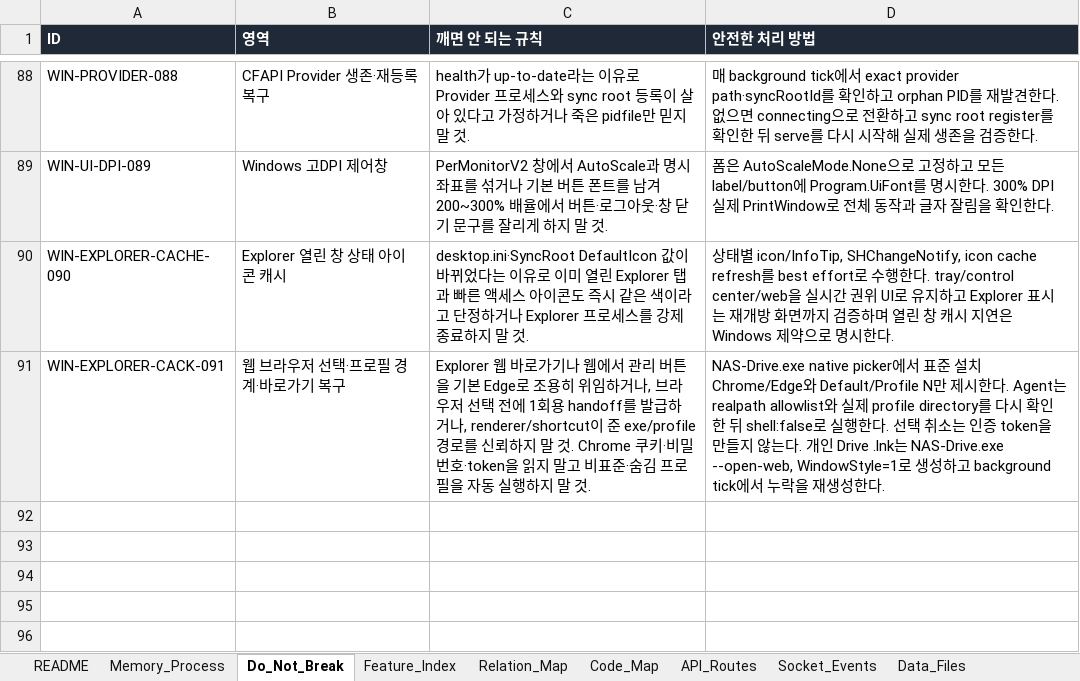
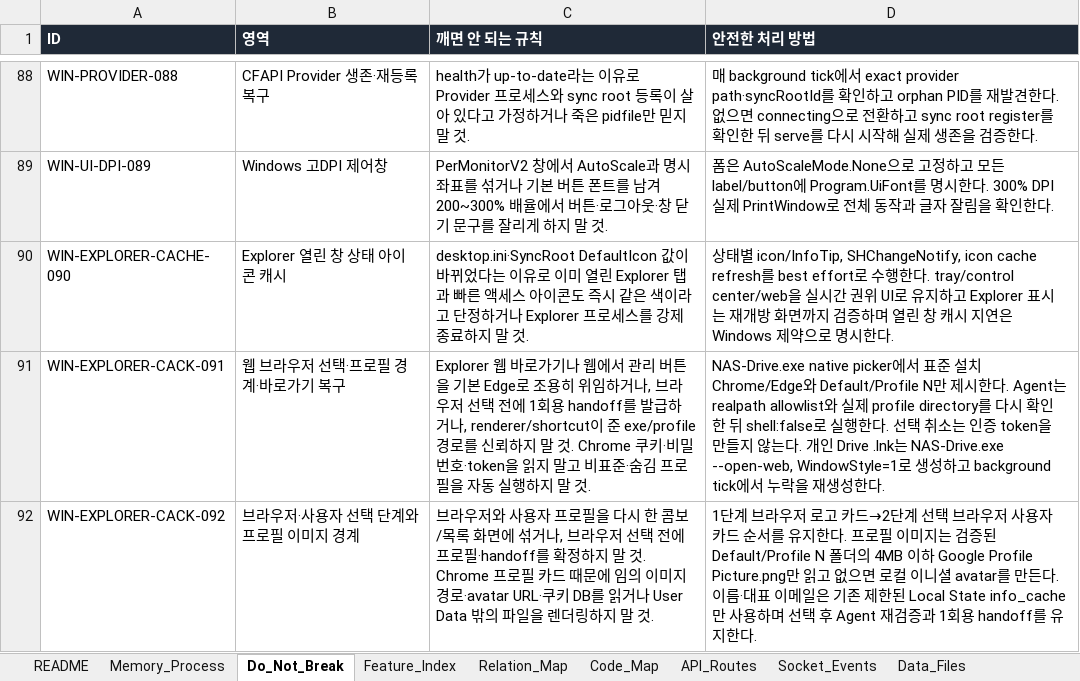
Before and after one commit to CLim020924/NAS_dev, an Excel workbook: docs/NAS_PROJECT_LOG.xlsx, sheet Do_Not_Break, drawn as a sheet; only a part is shown, gaps mark what is left out; values as stored, in another font and other column widths than the file's, no borders; the diff names each change by its address in the sheet, - before the commit and + after, or states it on an @@ line.

Commit message:
feat: redesign NAS browser profile picker

```diff
--- a/docs/NAS_PROJECT_LOG.xlsx (sheet Do_Not_Break)
+++ b/docs/NAS_PROJECT_LOG.xlsx (sheet Do_Not_Break)
+row 92: WIN-EXPLORER-CACK-092 | 브라우저·사용자 선택 단계와 프로필 이미지 경계 | 브라우저와 사용자 프로필을 다시 한 콤보/목록 화면에 섞거나, 브라우저 선택 전에 프로필·handoff를 확정하지 말 것. Chrome 프로필 카드 때문에 임의 이미지 경로·avatar URL·쿠키 DB를 읽거나 User Data 밖의 파일을 렌더링하지 말 것. | 1단계 브라우저 로고 카드→2단계 선택 브라우저 사용자 카드 순서를 유지한다. 프로필 이미지는 검증된 Default/Profile N 폴더의 4MB 이하 Google Profile Picture.png만 읽고 없으면 로컬 이니셜 avatar를 만든다. 이름·대표 이메일은 기존 제한된 Local State info_cache만 사용하며 선택 후 Agent 재검증과 1회용 handoff를 유지한다.
```
Also changed, not shown: sheet Patch_Log, sheet Code_Map, sheet Request_Archive, sheet Feature_Index, 9 other files.
